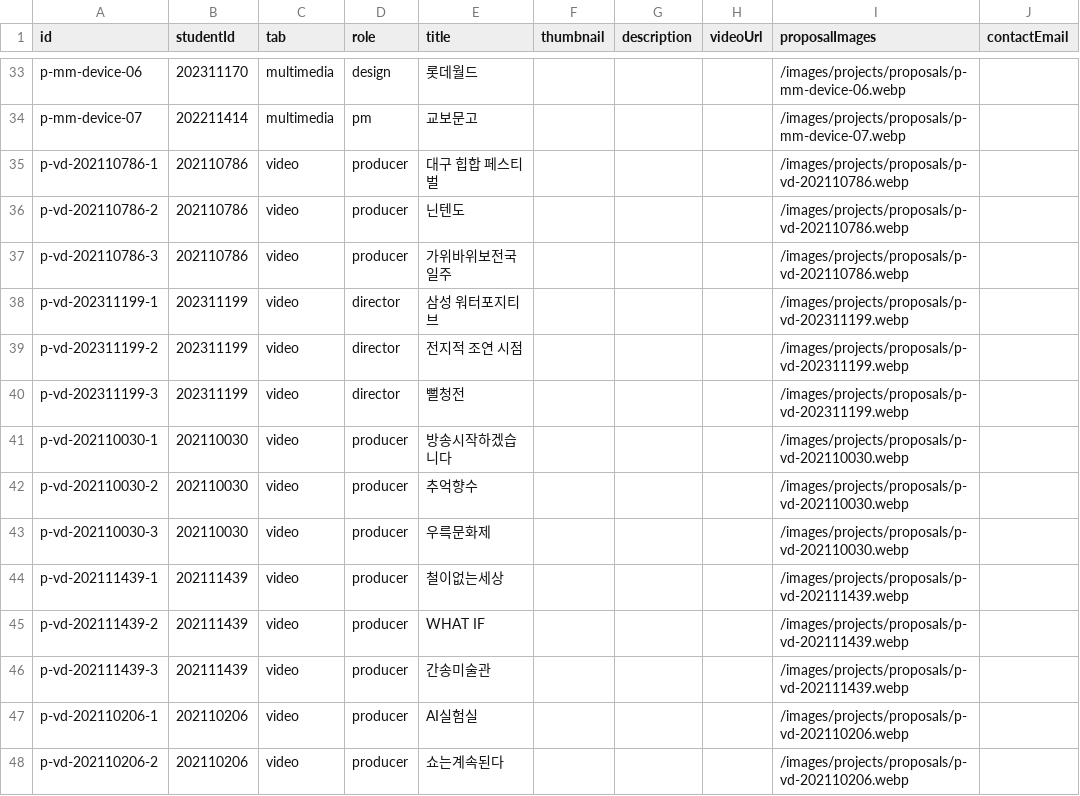
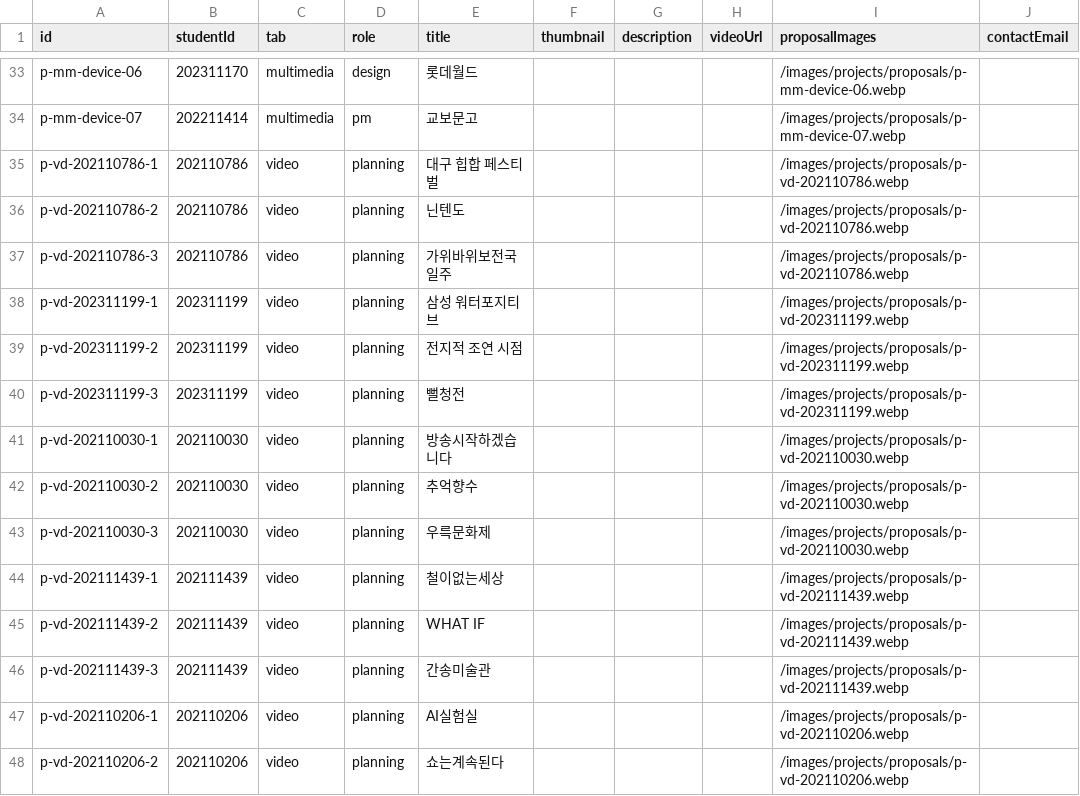
Before and after one commit to KHolyh2o/Graduation-Exhibition, a CSV file: csv_data/projects.csv, drawn as a sheet; only a part is shown, gaps mark what is left out; the diff covers the shown part only; the diff names each change by its address in the sheet, - before the commit and + after, or states it on an @@ line.

```diff
--- a/csv_data/projects.csv
+++ b/csv_data/projects.csv
-D35:D37 (role): producer
+D35:D37 (role): planning
-D38:D40 (role): director
+D38:D40 (role): planning
-D41:D48 (role): producer
+D41:D48 (role): planning
```
Also changed, not shown: 62 edited cells elsewhere in this file, csv_data/graduates.csv, csv_data/teamProjects.csv, 8 other files.
